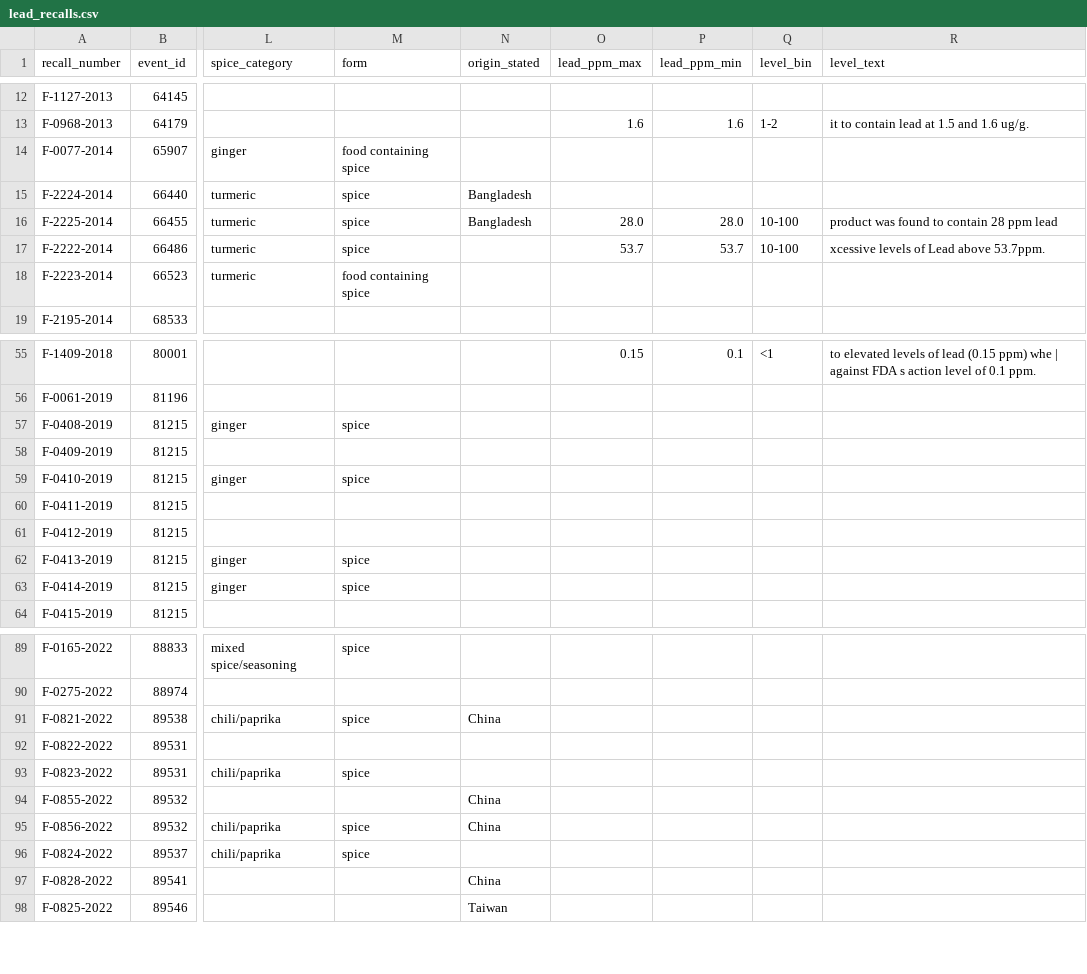
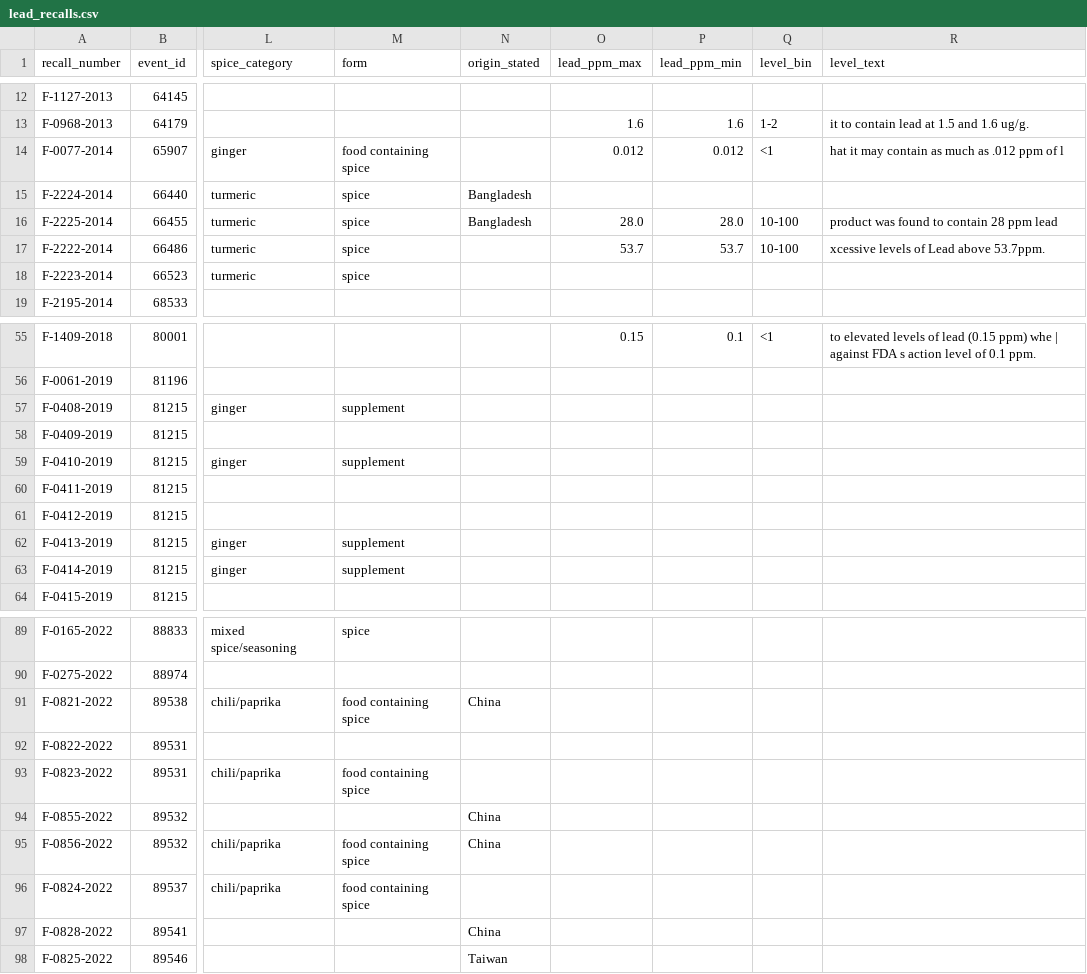
Before and after one commit to munimtechnologies/spice-lead-recalls, a CSV file: data/lead_recalls.csv, drawn as a sheet; only a part is shown, gaps mark what is left out; the diff covers the shown part only; the diff names each change by its address in the sheet, - before the commit and + after, or states it on an @@ line.

Commit message:
data: lead_recalls 0.1.1 run on the 2026-10-13 openFDA export
Replaces the 0.1.0 outputs in data/ with the sealed 0.1.1 run (29,485 enforcement records, sha256 139cb14c05a8; 15 offline tests passed): 12 spice recalls state a lead level (median 2.66 ppm, 0.012-53.7 ppm), 0 at or above the ~3,206 ppm Raman limit. Spice products alone 58 (was 61), supplements 4 (was 1), total 75.

Made by MV2 of Mun

```diff
--- a/data/lead_recalls.csv
+++ b/data/lead_recalls.csv
-O14 (lead_ppm_max): (empty)
+O14 (lead_ppm_max): 0.012
-P14 (lead_ppm_min): (empty)
+P14 (lead_ppm_min): 0.012
-Q14 (level_bin): (empty)
+Q14 (level_bin): <1
-R14 (level_text): (empty)
+R14 (level_text): hat it may contain as much as .012 ppm of l
-M18 (form): food containing spice
+M18 (form): spice
-M57 (form): spice
+M57 (form): supplement
-M59 (form): spice
+M59 (form): supplement
-M62:M63 (form): spice
+M62:M63 (form): supplement
-M91 (form): spice
+M91 (form): food containing spice
-M93 (form): spice
+M93 (form): food containing spice
-M95:M96 (form): spice
+M95:M96 (form): food containing spice
```
Also changed, not shown: 7 edited cells elsewhere in this file, data/spice_lead_recalls.csv, 2 other files.
